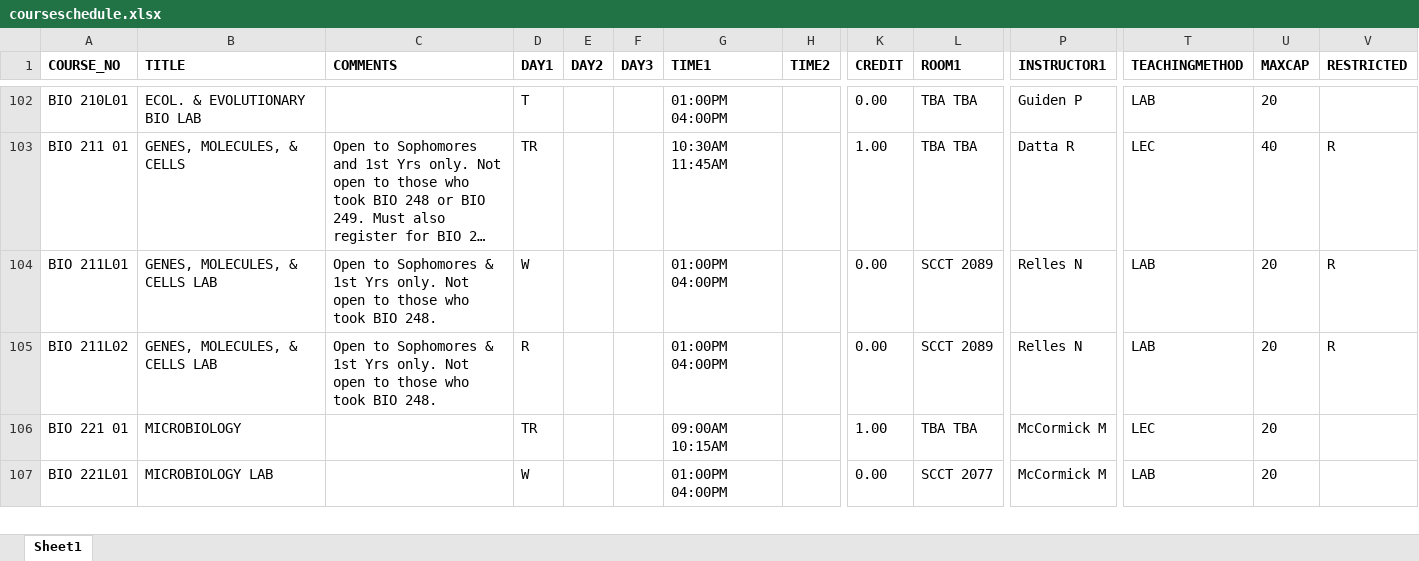
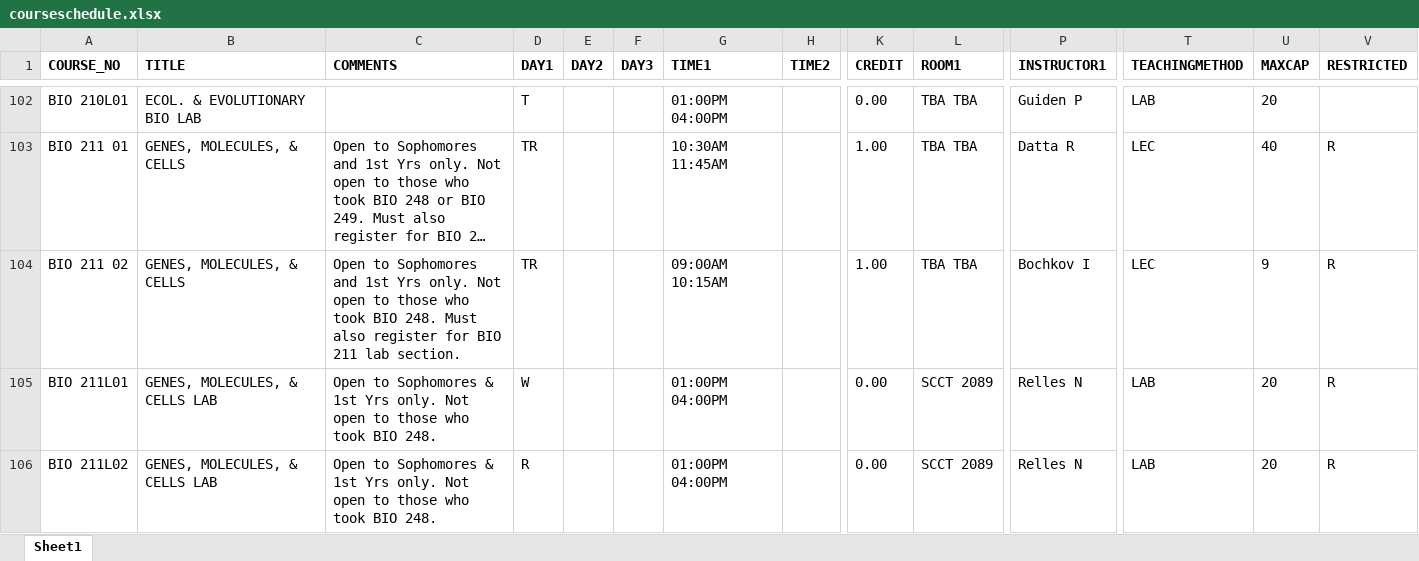
Before and after one commit to vivarose/Colleague_self_service, an Excel workbook: courseschedule.xlsx, sheet Sheet1, drawn as a sheet; only a part is shown, gaps mark what is left out; the shorter side is filled out with more unchanged rows; long unchanged cells end in …; values as stored, in another font and other column widths than the file's, no borders; rows hold the shown columns only; the diff covers the shown part only; the diff names each change by its address in the sheet, - before the commit and + after, or states it on an @@ line.

```diff
--- a/courseschedule.xlsx (sheet Sheet1)
+++ b/courseschedule.xlsx (sheet Sheet1)
+row 104: BIO 211 02 | GENES, MOLECULES, & CELLS | Open to Sophomores and 1st Yrs only. Not open to those who took BIO 248. Must also register for BIO 211 lab section. | TR |  |  | 09:00AM 10:15AM |  | 1.00 | TBA TBA | Bochkov I | LEC | 9 | R
```
Also changed, not shown: 3 added rows, 2 removed rows and 4 edited cells elsewhere in this sheet, 5 other files.
